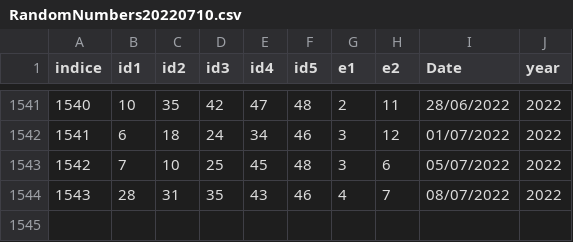
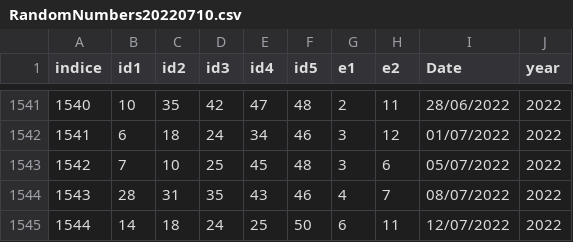
Before and after one commit to lourencodotneto/randomnumbers_tutorial, a CSV file: RandomNumbers20220710.csv, drawn as a sheet; only a part is shown, gaps mark what is left out; the diff names each change by its address in the sheet, - before the commit and + after, or states it on an @@ line.

Commit message:
Update RandomNumbers20220710.csv

```diff
--- a/RandomNumbers20220710.csv
+++ b/RandomNumbers20220710.csv
+row 1545: 1544 | 14 | 18 | 24 | 25 | 50 | 6 | 11 | 12/07/2022 | 2022
```
